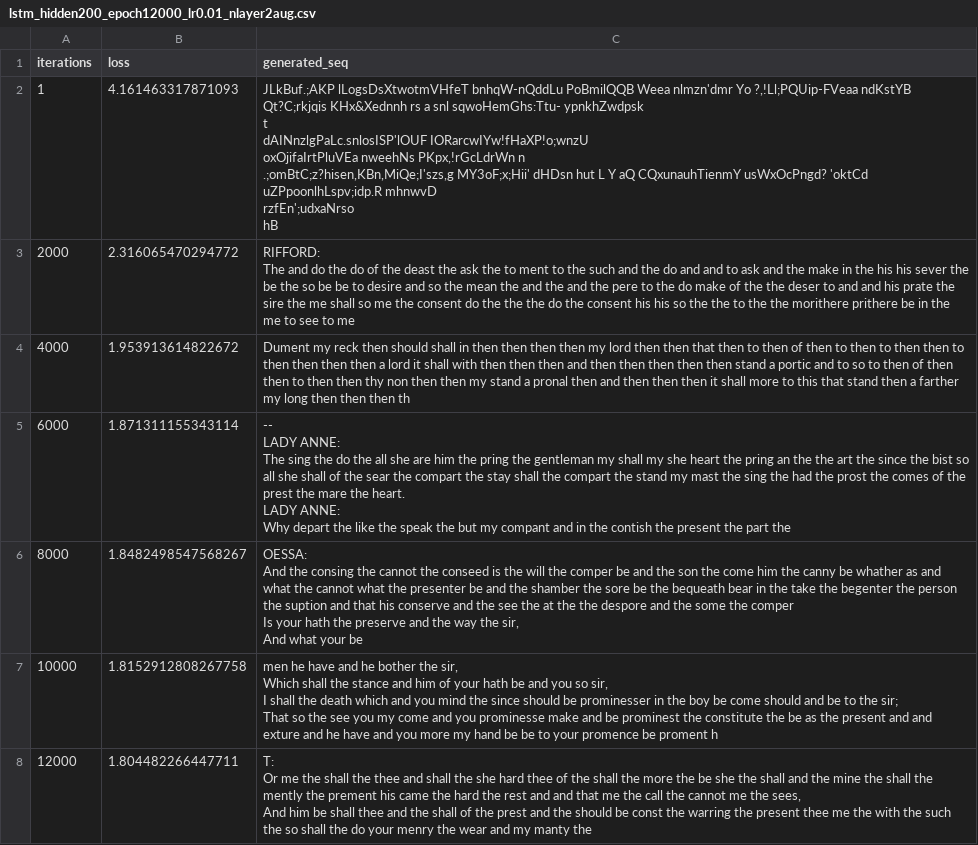
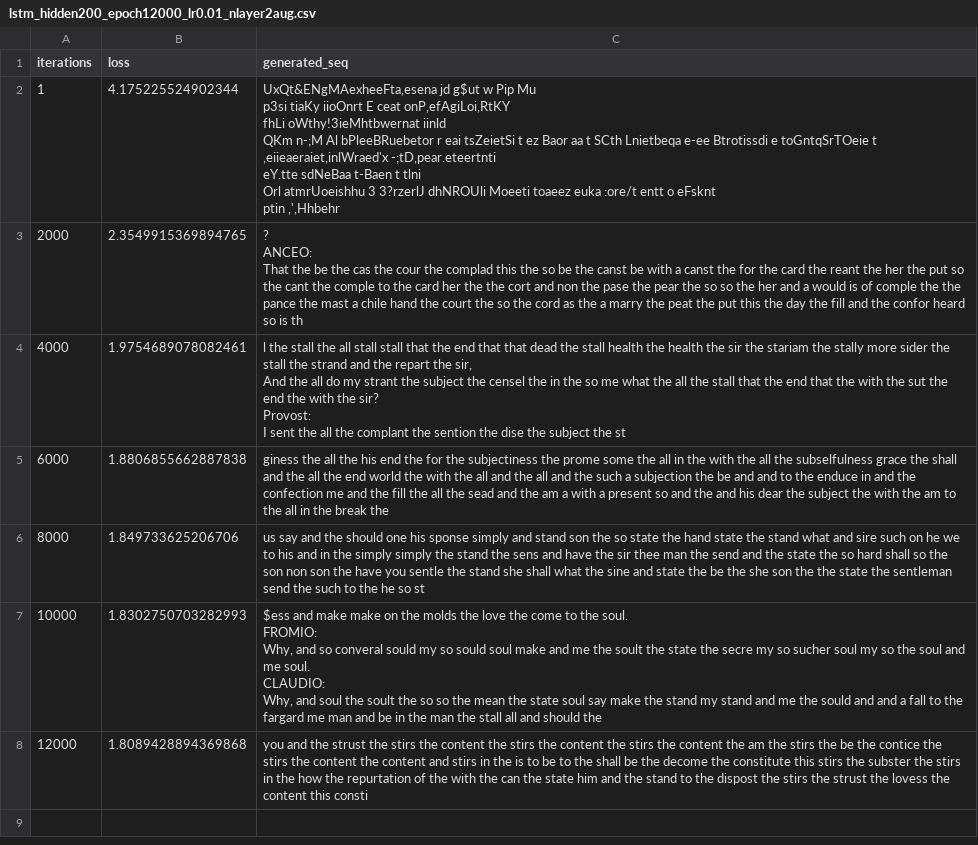
Before and after one commit to antongorillam/DD2424-NLP-Project, a CSV file: results/data_augmentation/lstm_hidden200_epoch12000_lr0.01_nlayer2aug.csv, drawn as a sheet; ↵ is a line break in a cell; the diff names each change by its address in the sheet, - before the commit and + after, or states it on an @@ line.

```diff
--- a/results/data_augmentation/lstm_hidden200_epoch12000_lr0.01_nlayer2aug.csv
+++ b/results/data_augmentation/lstm_hidden200_epoch12000_lr0.01_nlayer2aug.csv
-B2 (loss): 4.161463317871093
+B2 (loss): 4.175225524902344
-C2 (generated_seq): JLkBuf.;AKP lLogsDsXtwotmVHfeT bnhqW-nQddLu PoBmilQQB Weea nlmzn'dmr Yo ?,!Ll;PQUip-FVeaa ndKstYB Qt?C;rkjqis KHx&Xednnh rs a snl sqwoHemGhs:Ttu- ypnkhZwdpsk ↵ t ↵ dAINnzlgPaLc.snlosISP'lOUF IORarcwIYw!fHaXP!o;wnzU ↵ oxOjifaIrtPluVEa nweehNs PKpx,!rGcLdrWn n ↵ .;omBtC;z?hisen,KBn,MiQe;I'szs,g MY3oF;x;Hii' dHDsn hut L Y aQ CQxunauhTienmY usWxOcPngd? 'oktCd uZPpoonlhLspv;idp.R mhnwvD ↵ rzfEn';udxaNrso ↵ hB
+C2 (generated_seq): UxQt&ENgMAexheeFta,esena jd g$ut w Pip Mu ↵ p3si tiaKy iioOnrt E ceat onP,efAgiLoi,RtKY ↵ fhLi oWthy!3ieMhtbwernat iinld ↵ QKm n-;M Al bPleeBRuebetor r eai tsZeietSi t ez Baor aa t SCth Lnietbeqa e-ee Btrotissdi e toGntqSrTOeie t ,eiieaeraiet,inlWraed'x -;tD,pear.eteertnti ↵ eY.tte sdNeBaa t-Baen t tlni ↵ Orl atmrUoeishhu 3 3?rzerlJ dhNROUli Moeeti toaeez euka :ore/t entt o eFsknt ↵ ptin ,',Hhbehr
-B3 (loss): 2.316065470294772
+B3 (loss): 2.3549915369894765
-C3 (generated_seq): RIFFORD: ↵ The and do the do of the deast the ask the to ment to the such and the do and and to ask and the make in the his his sever the be the so be be to desire and so the mean the and the and the pere to the do make of the the deser to and and his prate the sire the me shall so me the consent do the the the do the consent his his so the the to the the morithere prithere be in the me to see to me
+C3 (generated_seq): ? ↵ ANCEO: ↵ That the be the cas the cour the complad this the so be the canst be with a canst the for the card the reant the her the put so the cant the comple to the card her the the cort and non the pase the pear the so so the her and a would is of comple the the pance the mast a chile hand the court the so the cord as the a marry the peat the put this the day the fill and the confor heard so is th
-B4 (loss): 1.953913614822672
+B4 (loss): 1.9754689078082461
-C4 (generated_seq): Dument my reck then should shall in then then then then my lord then then that then to then of then to then to then then to then then then then a lord it shall with then then then and then then then then then stand a portic and to so to then of then then to then then thy non then then my stand a pronal then and then then then it shall more to this that stand then a farther my long then then then th
+C4 (generated_seq): l the stall the all stall stall that the end that that dead the stall health the health the sir the stariam the stally more sider the stall the strand and the repart the sir, ↵ And the all do my strant the subject the censel the in the so me what the all the stall that the end that the with the sut the end the with the sir? ↵ Provost: ↵ I sent the all the complant the sention the dise the subject the st
-B5 (loss): 1.871311155343114
+B5 (loss): 1.8806855662887838
-C5 (generated_seq): -- ↵ LADY ANNE: ↵ The sing the do the all she are him the pring the gentleman my shall my she heart the pring an the the art the since the bist so all she shall of the sear the compart the stay shall the compart the stand my mast the sing the had the prost the comes of the prest the mare the heart. ↵ LADY ANNE: ↵ Why depart the like the speak the but my compant and in the contish the present the part the
+C5 (generated_seq): giness the all the his end the for the subjectiness the prome some the all in the with the all the subselfulness grace the shall and the all the end world the with the all and the all and the such a subjection the be and and to the enduce in and the confection me and the fill the all the sead and the am a with a present so and the and his dear the subject the with the am to the all in the break the
-B6 (loss): 1.8482498547568267
+B6 (loss): 1.849733625206706
-C6 (generated_seq): OESSA: ↵ And the consing the cannot the conseed is the will the comper be and the son the come him the canny be whather as and what the cannot what the presenter be and the shamber the sore be the bequeath bear in the take the begenter the person the suption and that his conserve and the see the at the the despore and the some the comper ↵ Is your hath the preserve and the way the sir, ↵ And what your be
+C6 (generated_seq): us say and the should one his sponse simply and stand son the so state the hand state the stand what and sire such on he we to his and in the simply simply the stand the sens and have the sir thee man the send and the state the so hard shall so the son non son the have you sentle the stand she shall what the sine and state the be the she son the the state the sentleman send the such to the he so st
-B7 (loss): 1.8152912808267758
+B7 (loss): 1.8302750703282993
-C7 (generated_seq): men he have and he bother the sir, ↵ Which shall the stance and him of your hath be and you so sir, ↵ I shall the death which and you mind the since should be prominesser in the boy be come should and be to the sir; ↵ That so the see you my come and you prominesse make and be prominest the constitute the be as the present and and exture and he have and you more my hand be be to your promence be proment h
+C7 (generated_seq): $ess and make make on the molds the love the come to the soul. ↵ FROMIO: ↵ Why, and so converal sould my so sould soul make and me the soult the state the secre my so sucher soul my so the soul and me soul. ↵ CLAUDIO: ↵ Why, and soul the soult the so so the mean the state soul say make the stand my stand and me the sould and and a fall to the fargard me man and be in the man the stall all and should the
-B8 (loss): 1.804482266447711
+B8 (loss): 1.8089428894369868
-C8 (generated_seq): T: ↵ Or me the shall the thee and shall the she hard thee of the shall the more the be she the shall and the mine the shall the mently the prement his came the hard the rest and and that me the call the cannot me the sees, ↵ And him be shall thee and the shall of the prest and the should be const the warring the present thee me the with the such the so shall the do your menry the wear and my manty the
+C8 (generated_seq): you and the strust the stirs the content the stirs the content the stirs the content the am the stirs the be the contice the stirs the content the content and stirs in the is to be to the shall be the decome the constitute this stirs the subster the stirs in the how the repurtation of the with the can the state him and the stand to the dispost the stirs the strust the lovess the content this consti
```
Also changed, not shown: results/data_augmentation/lstm_hidden200_epoch12000_lr0.01_nlayer2nor.csv, 7 other files.
